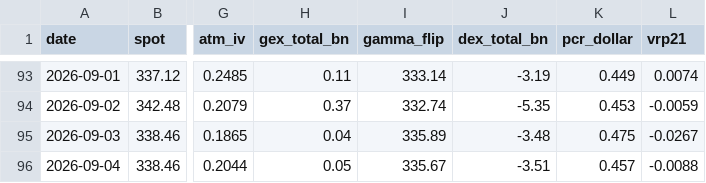
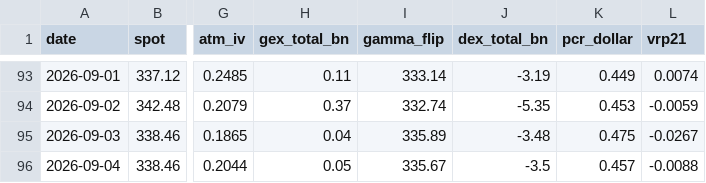
Before and after one commit to dsh0920-sys/Repository-name-options-dashboard, a CSV file: data/history/GOOGL_history.csv, drawn as a sheet; only a part is shown, gaps mark what is left out; the diff names each change by its address in the sheet, - before the commit and + after, or states it on an @@ line.

```diff
--- a/data/history/GOOGL_history.csv
+++ b/data/history/GOOGL_history.csv
-J96 (dex_total_bn): -3.51
+J96 (dex_total_bn): -3.5
```
Also changed, not shown: data/history/NVDA_history.csv, data/history/QQQ_history.csv, 37 other files.
